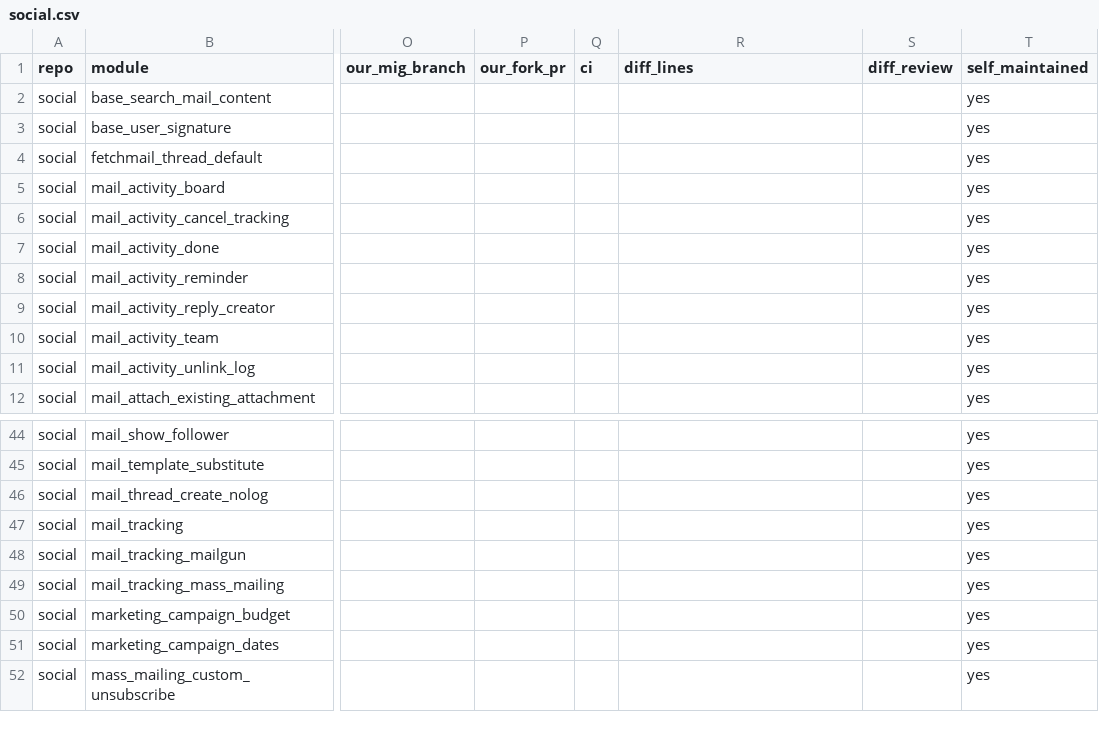
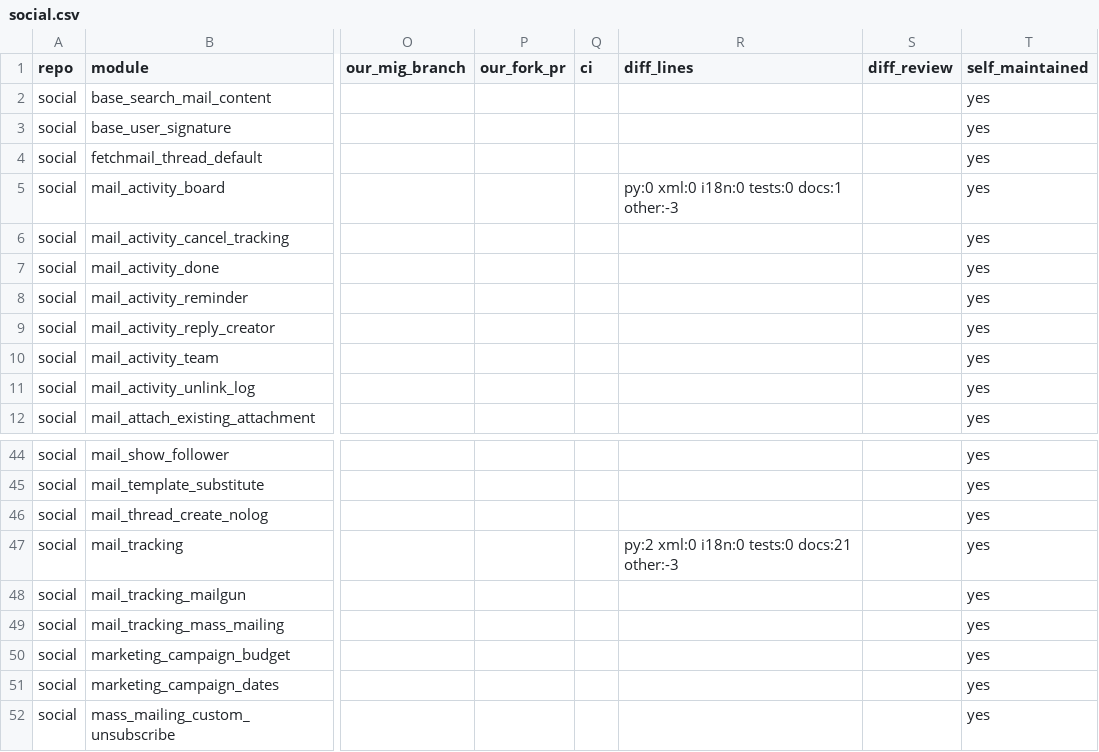
Before and after one commit to BADEP/oca-migration-tools, a CSV file: reports/20.0/social.csv, drawn as a sheet; only a part is shown, gaps mark what is left out; the diff names each change by its address in the sheet, - before the commit and + after, or states it on an @@ line.

```diff
--- a/reports/20.0/social.csv
+++ b/reports/20.0/social.csv
-R5 (diff_lines): (empty)
+R5 (diff_lines): py:0 xml:0 i18n:0 tests:0 docs:1 other:-3
-R47 (diff_lines): (empty)
+R47 (diff_lines): py:2 xml:0 i18n:0 tests:0 docs:21 other:-3
```
Also changed, not shown: reports/20.0/account-financial-tools.csv, reports/20.0/dms.csv, 3 other files.
